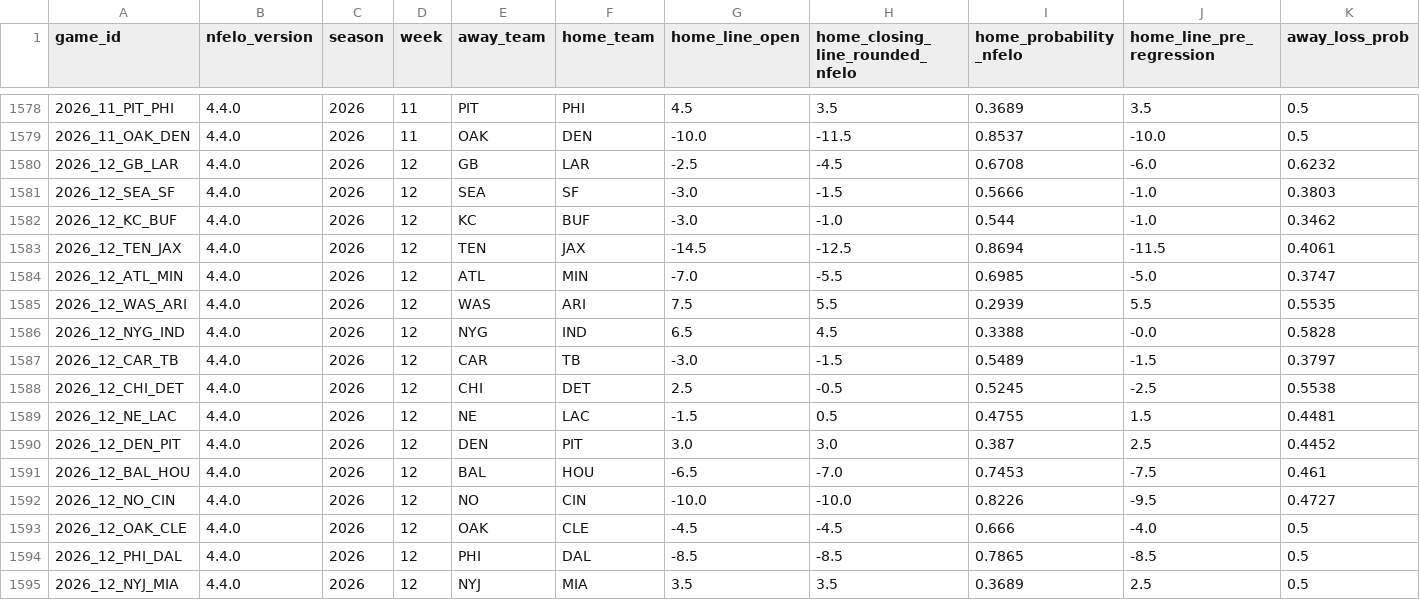
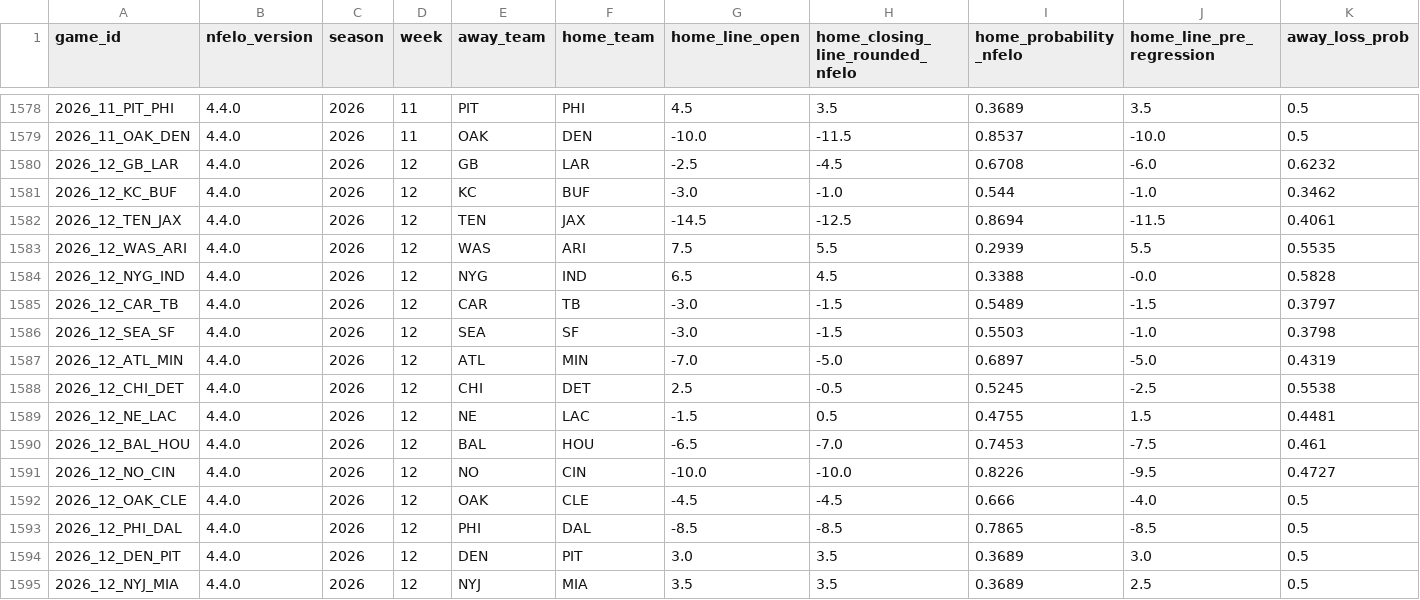
Before and after one commit to greerreNFL/nfelo, a CSV file: output_data/historic_projected_spreads.csv, drawn as a sheet; only a part is shown, gaps mark what is left out; removed rows and columns are numbered as before the commit, all else as after; rows hold the shown columns only; the diff names each change by its address in the sheet, - before the commit and + after, or states it on an @@ line.

```diff
--- a/output_data/historic_projected_spreads.csv
+++ b/output_data/historic_projected_spreads.csv
-row 1581: 2026_12_SEA_SF | 4.4.0 | 2026 | 12 | SEA | SF | -3.0 | -1.5 | 0.5666 | -1.0 | 0.3803
-row 1584: 2026_12_ATL_MIN | 4.4.0 | 2026 | 12 | ATL | MIN | -7.0 | -5.5 | 0.6985 | -5.0 | 0.3747
+row 1586: 2026_12_SEA_SF | 4.4.0 | 2026 | 12 | SEA | SF | -3.0 | -1.5 | 0.5503 | -1.0 | 0.3798
+row 1587: 2026_12_ATL_MIN | 4.4.0 | 2026 | 12 | ATL | MIN | -7.0 | -5.0 | 0.6897 | -5.0 | 0.4319
-row 1590: 2026_12_DEN_PIT | 4.4.0 | 2026 | 12 | DEN | PIT | 3.0 | 3.0 | 0.387 | 2.5 | 0.4452
+row 1594: 2026_12_DEN_PIT | 4.4.0 | 2026 | 12 | DEN | PIT | 3.0 | 3.5 | 0.3689 | 3.0 | 0.5
```
Also changed, not shown: output_data/elo_snapshot.csv, output_data/prediction_tracker.csv, 1 other file.
